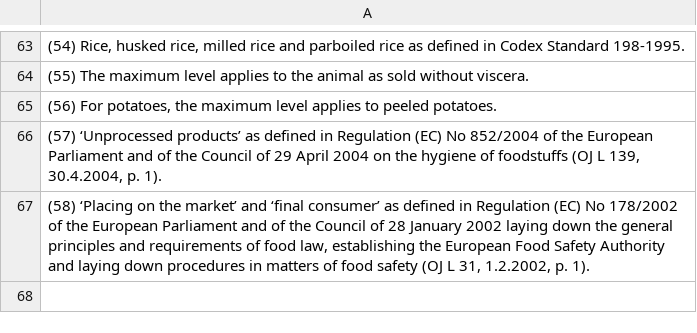
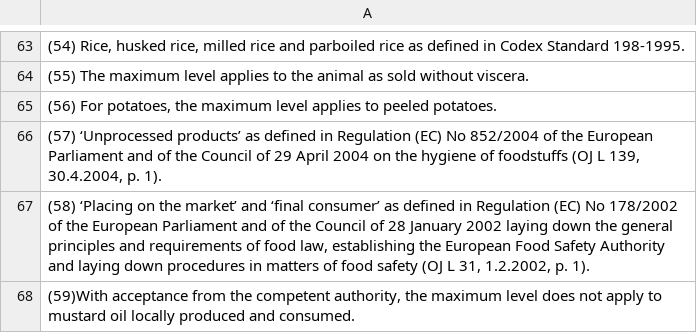
Before and after one commit to FoodStandardsAgency/eulegscrape, a CSV file: csv/contaminants/footnotes.csv, drawn as a sheet; only a part is shown, gaps mark what is left out; the diff names each change by its address in the sheet, - before the commit and + after, or states it on an @@ line.

```diff
--- a/csv/contaminants/footnotes.csv
+++ b/csv/contaminants/footnotes.csv
+row 68: (59)With acceptance from the competent authority, the maximum level does not apply to mustard oil locally produced and consumed.
```
Also changed, not shown: csv/additives/additives.csv, csv/feedadd/feed-additives.csv, 18 other files.
